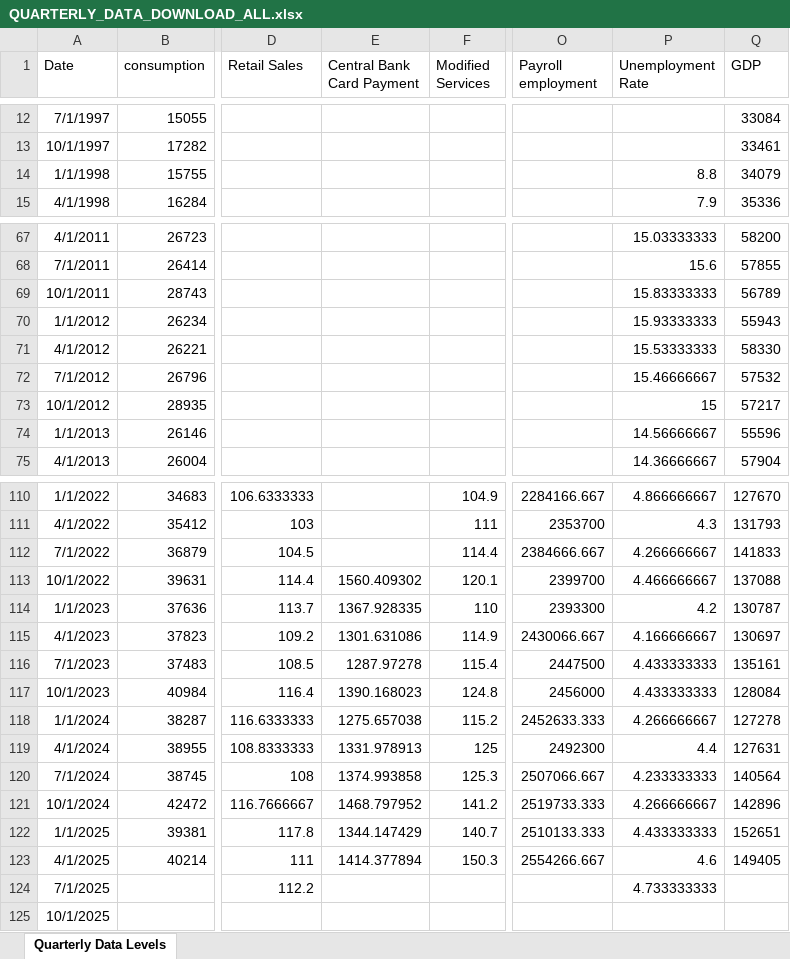
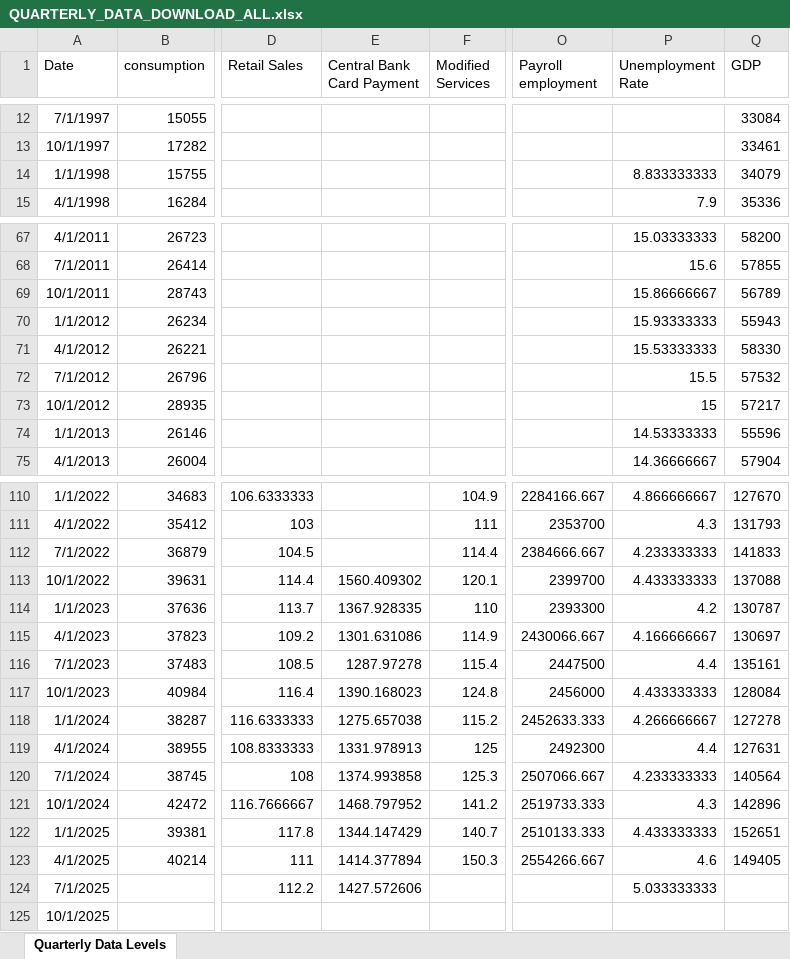
Before and after one commit to mflanagan201/gcal_auto, an Excel workbook: QUARTERLY_DATA_DOWNLOAD_ALL.xlsx, sheet Quarterly Data Levels, drawn as a sheet; only a part is shown, gaps mark what is left out; values as stored, in another font and other column widths than the file's, no borders; the diff covers the shown part only; the diff names each change by its address in the sheet, - before the commit and + after, or states it on an @@ line.

Commit message:
Add Inflation_contributions_graph_data.XLSX, Waterfall_graph_data.XLSX, trimmed_graph_data.XLSX, MEGA_DATA_DOWNLOAD.xlsx,VOTEDSPENDING.XLSX,ct.xlsx,tax_revenue.xlsx,MONTHLY_DATA_DOWNLOAD_ALL.xlsx,QUARTERLY_DATA_DOWNLOAD_ALL.xlsx, SUMMARY_EXPORT_DATA_DOWNLOAD.xlsx and EXPORT_DATA_DOWNLOAD_ALL.xlsx

```diff
--- a/QUARTERLY_DATA_DOWNLOAD_ALL.xlsx (sheet Quarterly Data Levels)
+++ b/QUARTERLY_DATA_DOWNLOAD_ALL.xlsx (sheet Quarterly Data Levels)
-P14 (Unemployment Rate): 8.8
+P14 (Unemployment Rate): 8.833333333
-P69 (Unemployment Rate): 15.83333333
+P69 (Unemployment Rate): 15.86666667
-P72 (Unemployment Rate): 15.46666667
+P72 (Unemployment Rate): 15.5
-P74 (Unemployment Rate): 14.56666667
+P74 (Unemployment Rate): 14.53333333
-P112 (Unemployment Rate): 4.266666667
+P112 (Unemployment Rate): 4.233333333
-P113 (Unemployment Rate): 4.466666667
+P113 (Unemployment Rate): 4.433333333
-P116 (Unemployment Rate): 4.433333333
+P116 (Unemployment Rate): 4.4
-P121 (Unemployment Rate): 4.266666667
+P121 (Unemployment Rate): 4.3
-E124 (Central Bank Card Payment): (empty)
+E124 (Central Bank Card Payment): 1427.572606
-P124 (Unemployment Rate): 4.733333333
+P124 (Unemployment Rate): 5.033333333
```
Also changed, not shown: 8 edited cells elsewhere in this sheet, MONTHLY_DATA_DOWNLOAD_ALL.xlsx, VOTEDSPENDING.xlsx, 4 other files.
